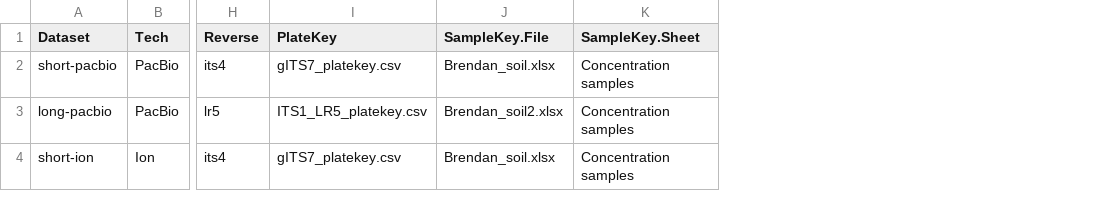
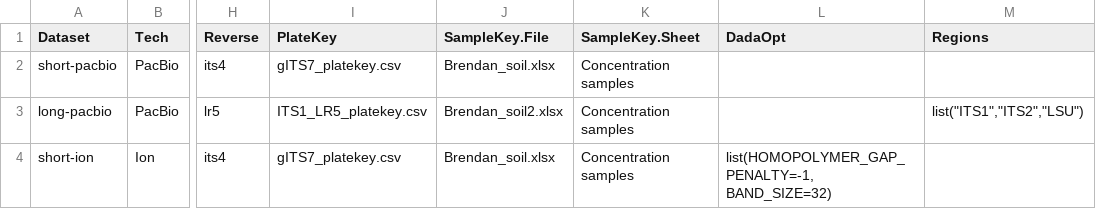
Before and after one commit to oueme-fungi/oueme-fungi-transect, a CSV file: data/lab_setup/datasets.csv, drawn as a sheet; only a part is shown, gaps mark what is left out; the diff names each change by its address in the sheet, - before the commit and + after, or states it on an @@ line.

Commit message:
Break long pacbio reads into ITS1, ITS2 and LSU before dada, because the long reads are all singletons.  Save output of dada and derep into the same file.

```diff
--- a/data/lab_setup/datasets.csv
+++ b/data/lab_setup/datasets.csv
+column L (DadaOpt), row 4: list(HOMOPOLYMER_GAP_PENALTY=-1, BAND_SIZE=32)
+column M (Regions), row 3: list("ITS1","ITS2","LSU")
```
Also changed, not shown: 6 other files.
